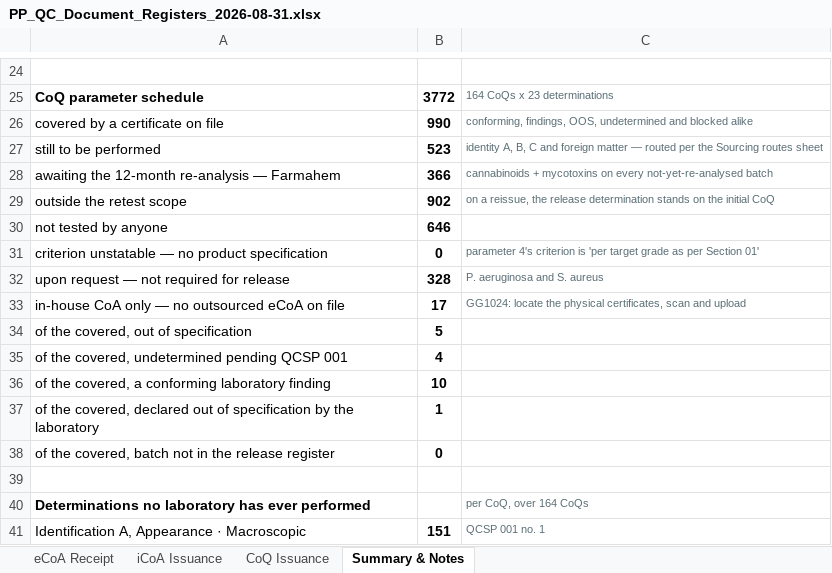
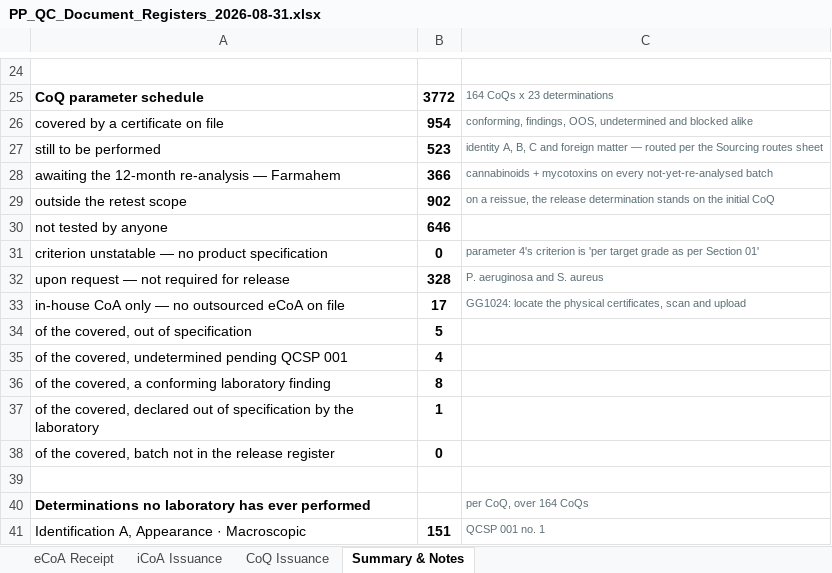
Before and after one commit to 3p4e/letta-stack, an Excel workbook: deliverables/qc_gap_analysis/PP_QC_Document_Registers_2026-08-31.xlsx, sheet Summary & Notes, drawn as a sheet; only a part is shown, gaps mark what is left out; values as stored, in another font and other column widths than the file's, no borders; the diff names each change by its address in the sheet, - before the commit and + after, or states it on an @@ line.

```diff
--- a/deliverables/qc_gap_analysis/PP_QC_Document_Registers_2026-08-31.xlsx (sheet Summary & Notes)
+++ b/deliverables/qc_gap_analysis/PP_QC_Document_Registers_2026-08-31.xlsx (sheet Summary & Notes)
-B26: 990
+B26: 954
-B36: 10
+B36: 8
```
Also changed, not shown: sheet CoQ Issuance, deliverables/qc_gap_analysis/PP_CoQ_Parameter_Schedule_2026-08-31.xlsx, 8 other files.
